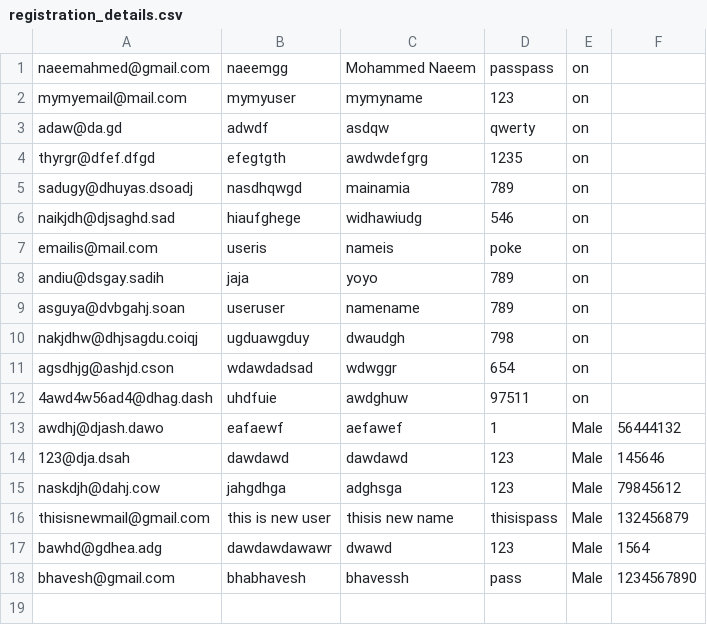
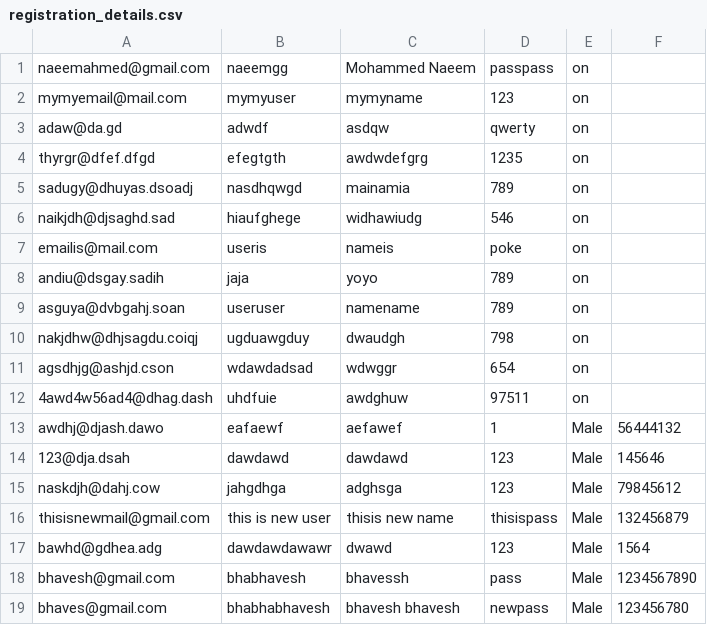
Before and after one commit to Naeem-gg/Project_web, a CSV file: registration_details.csv, drawn as a sheet; the diff names each change by its address in the sheet, - before the commit and + after, or states it on an @@ line.

Commit message:
made some minor changes in registration

```diff
--- a/registration_details.csv
+++ b/registration_details.csv
+row 19: bhaves@gmail.com | bhabhabhavesh | bhavesh bhavesh | newpass | Male | 123456780
```
Also changed, not shown: users.csv, 1 other file.
